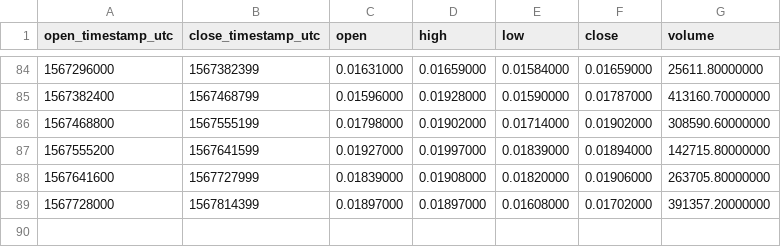
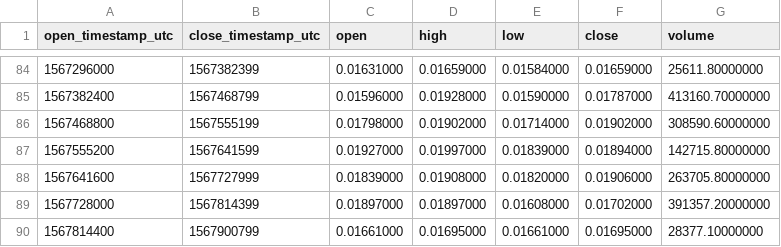
Before and after one commit to cryptobigbro/binance-FTMUSDC, a CSV file: binance-FTMUSDC-1d.csv, drawn as a sheet; only a part is shown, gaps mark what is left out; the diff names each change by its address in the sheet, - before the commit and + after, or states it on an @@ line.

```diff
--- a/binance-FTMUSDC-1d.csv
+++ b/binance-FTMUSDC-1d.csv
+row 90: 1567814400 | 1567900799 | 0.01661000 | 0.01695000 | 0.01661000 | 0.01695000 | 28377.10000000
```
Also changed, not shown: binance-FTMUSDC-1h.csv.
